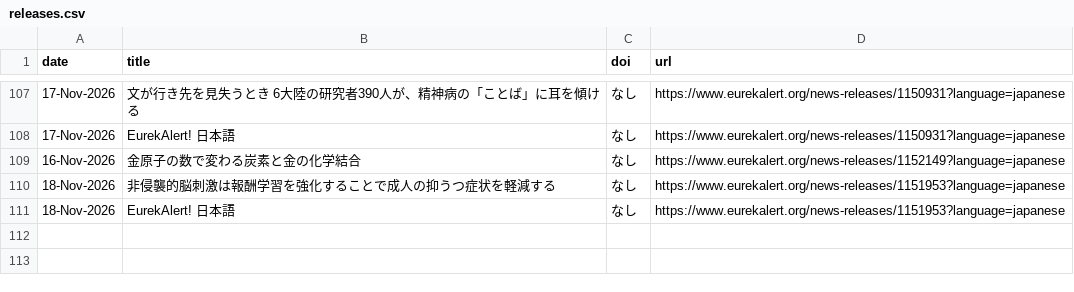
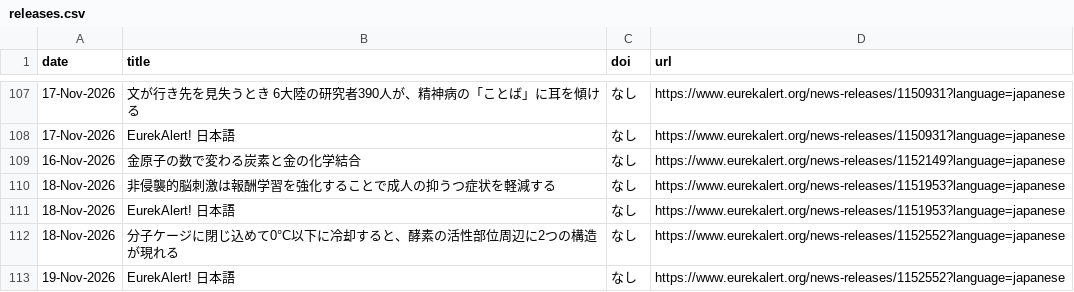
Before and after one commit to k2taro/eulekalert-clawl, a CSV file: releases.csv, drawn as a sheet; only a part is shown, gaps mark what is left out.

```diff
--- a/releases.csv
+++ b/releases.csv
@@ -111 +111,3 @@ date,title,doi,url
 18-Nov-2026,EurekAlert! 日本語,なし,https://www.eurekalert.org/news-releases/1151953?language=japanese
+18-Nov-2026,分子ケージに閉じ込めて0°C以下に冷却すると、酵素の活性部位周辺に2つの構造が現れる,なし,https://www.eurekalert.org/news-releases/1152552?language=japanese
+19-Nov-2026,EurekAlert! 日本語,なし,https://www.eurekalert.org/news-releases/1152552?language=japanese
```
